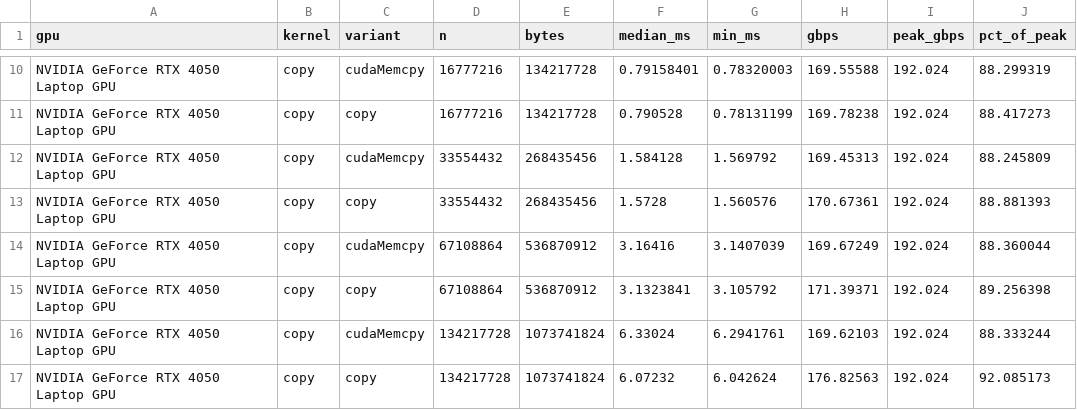
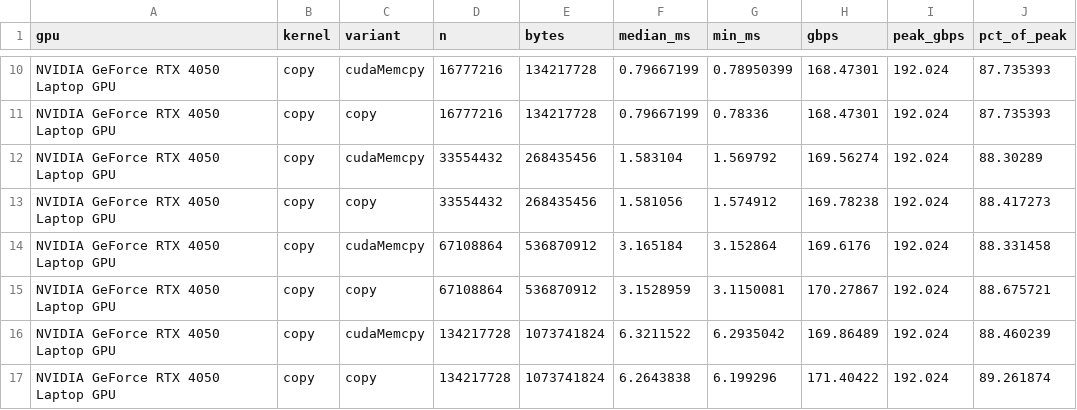
Before and after one commit to myba25/cuda-kernel-optimization, a CSV file: results/rtx_4050_laptop_gpu/bench_copy.csv, drawn as a sheet; only a part is shown, gaps mark what is left out; the diff covers the shown part only; the diff names each change by its address in the sheet, - before the commit and + after, or states it on an @@ line.

```diff
--- a/results/rtx_4050_laptop_gpu/bench_copy.csv
+++ b/results/rtx_4050_laptop_gpu/bench_copy.csv
-F10 (median_ms): 0.79158401
+F10 (median_ms): 0.79667199
-G10 (min_ms): 0.78320003
+G10 (min_ms): 0.78950399
-H10 (gbps): 169.55588
+H10 (gbps): 168.47301
-J10 (pct_of_peak): 88.299319
+J10 (pct_of_peak): 87.735393
-F11 (median_ms): 0.790528
+F11 (median_ms): 0.79667199
-G11 (min_ms): 0.78131199
+G11 (min_ms): 0.78336
-H11 (gbps): 169.78238
+H11 (gbps): 168.47301
-J11 (pct_of_peak): 88.417273
+J11 (pct_of_peak): 87.735393
-F12 (median_ms): 1.584128
+F12 (median_ms): 1.583104
-H12 (gbps): 169.45313
+H12 (gbps): 169.56274
-J12 (pct_of_peak): 88.245809
+J12 (pct_of_peak): 88.30289
-F13 (median_ms): 1.5728
+F13 (median_ms): 1.581056
-G13 (min_ms): 1.560576
+G13 (min_ms): 1.574912
-H13 (gbps): 170.67361
+H13 (gbps): 169.78238
-J13 (pct_of_peak): 88.881393
+J13 (pct_of_peak): 88.417273
-F14 (median_ms): 3.16416
+F14 (median_ms): 3.165184
-G14 (min_ms): 3.1407039
+G14 (min_ms): 3.152864
-H14 (gbps): 169.67249
+H14 (gbps): 169.6176
-J14 (pct_of_peak): 88.360044
+J14 (pct_of_peak): 88.331458
-F15 (median_ms): 3.1323841
+F15 (median_ms): 3.1528959
-G15 (min_ms): 3.105792
+G15 (min_ms): 3.1150081
-H15 (gbps): 171.39371
+H15 (gbps): 170.27867
-J15 (pct_of_peak): 89.256398
+J15 (pct_of_peak): 88.675721
-F16 (median_ms): 6.33024
+F16 (median_ms): 6.3211522
-G16 (min_ms): 6.2941761
+G16 (min_ms): 6.2935042
-H16 (gbps): 169.62103
+H16 (gbps): 169.86489
-J16 (pct_of_peak): 88.333244
+J16 (pct_of_peak): 88.460239
-F17 (median_ms): 6.07232
+F17 (median_ms): 6.2643838
-G17 (min_ms): 6.042624
+G17 (min_ms): 6.199296
-H17 (gbps): 176.82563
+H17 (gbps): 171.40422
-J17 (pct_of_peak): 92.085173
+J17 (pct_of_peak): 89.261874
```
Also changed, not shown: 40 edited cells elsewhere in this file, 2 other files.
